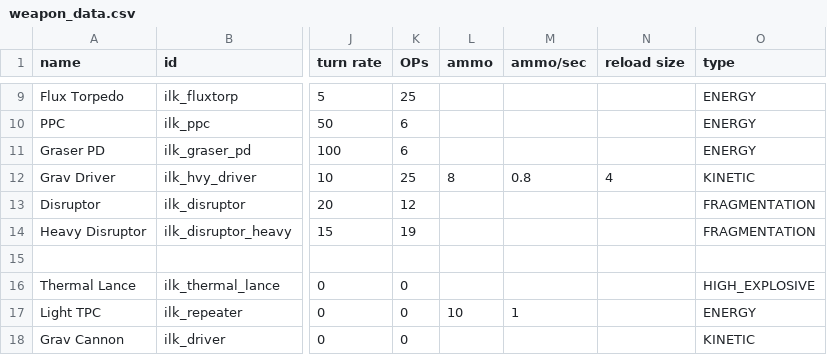
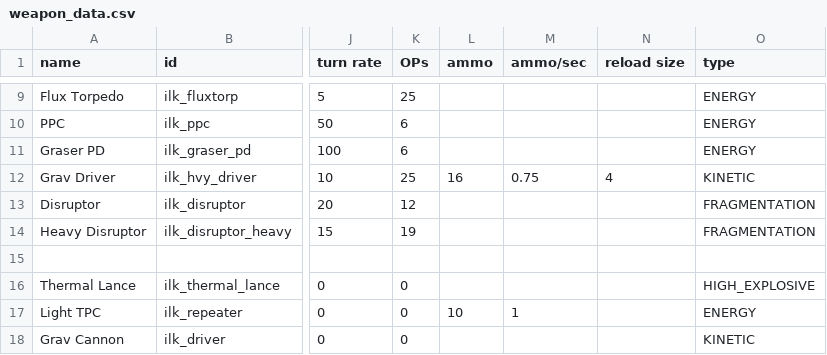
Before and after one commit to jstaf/mayorate, a CSV file: data/weapons/weapon_data.csv, drawn as a sheet; only a part is shown, gaps mark what is left out; the diff names each change by its address in the sheet, - before the commit and + after, or states it on an @@ line.

```diff
--- a/data/weapons/weapon_data.csv
+++ b/data/weapons/weapon_data.csv
-L12 (ammo): 8
+L12 (ammo): 16
-M12 (ammo/sec): 0.8
+M12 (ammo/sec): 0.75
```
Also changed, not shown: data/hulls/ship_data.csv, 9 other files.
